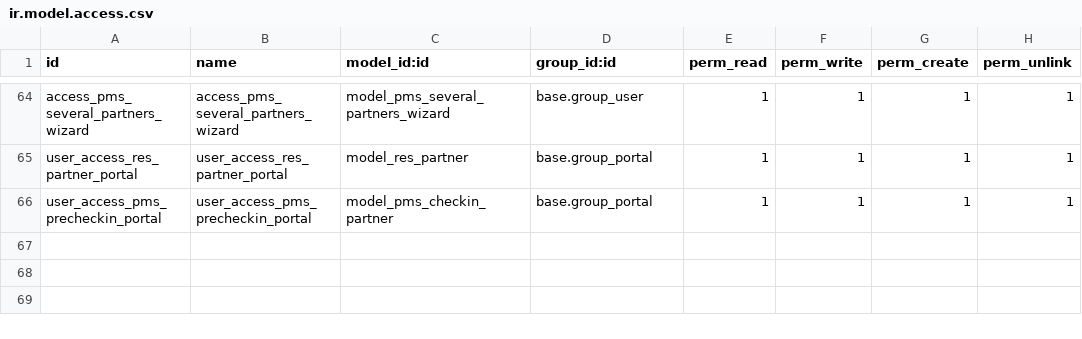
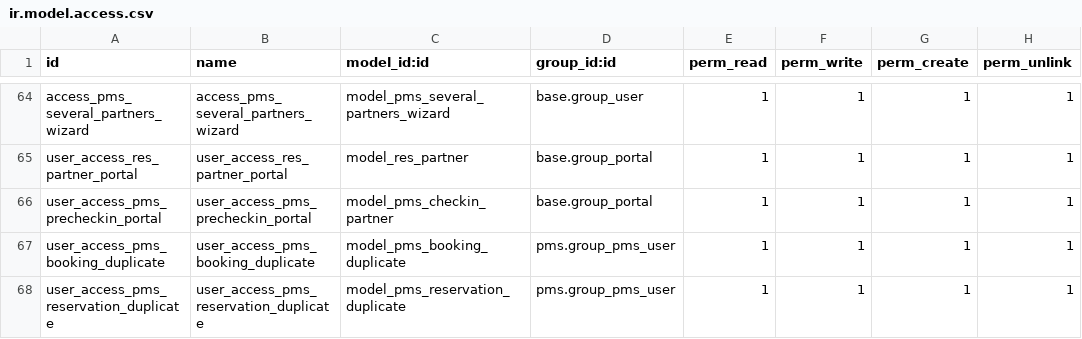
Before and after one commit to OCA/pms, a CSV file: pms/security/ir.model.access.csv, drawn as a sheet; only a part is shown, gaps mark what is left out; the diff names each change by its address in the sheet, - before the commit and + after, or states it on an @@ line.

Commit message:
[IMP]pms: Add wizard duplicate folio and improvemente in folio changes

```diff
--- a/pms/security/ir.model.access.csv
+++ b/pms/security/ir.model.access.csv
+row 67: user_access_pms_booking_duplicate | user_access_pms_booking_duplicate | model_pms_booking_duplicate | pms.group_pms_user | 1 | 1 | 1 | 1
+row 68: user_access_pms_reservation_duplicate | user_access_pms_reservation_duplicate | model_pms_reservation_duplicate | pms.group_pms_user | 1 | 1 | 1 | 1
```
Also changed, not shown: 7 other files.
